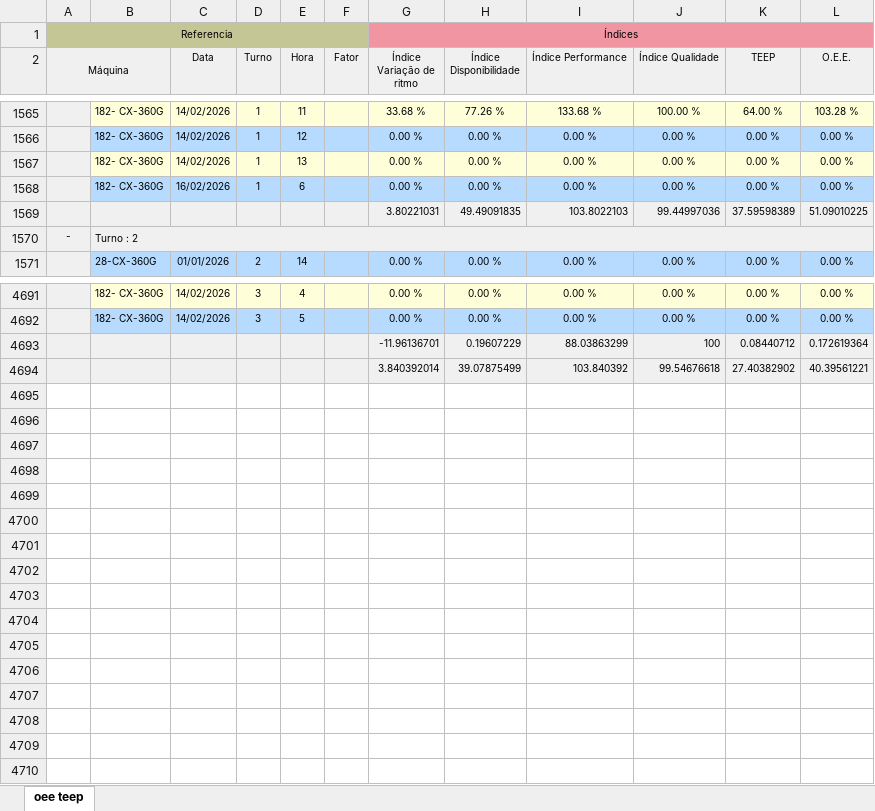
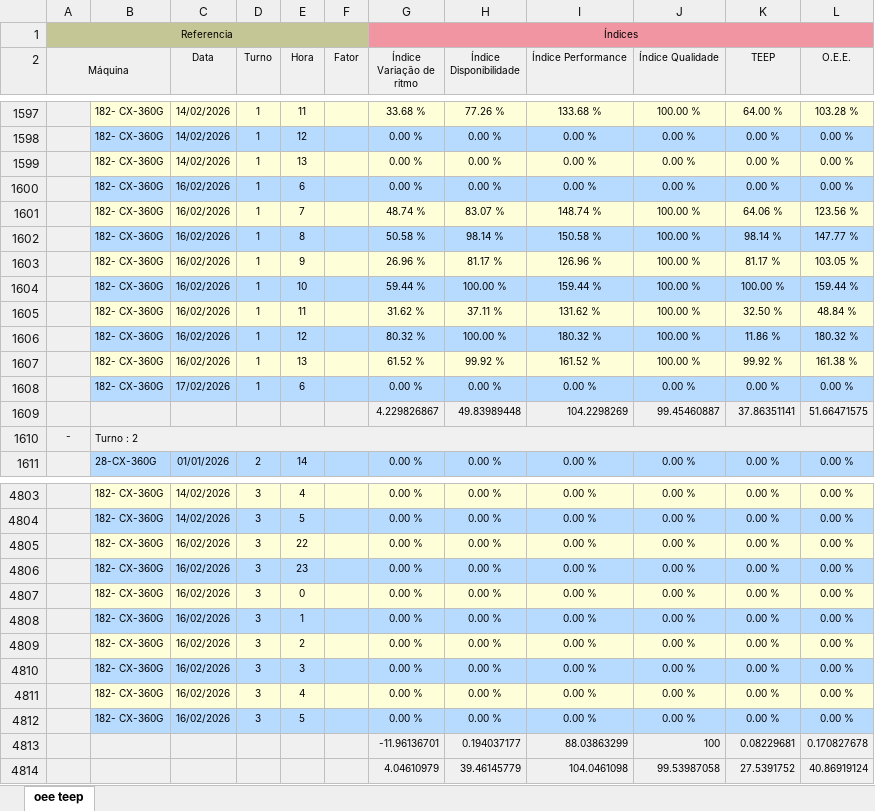
Before and after one commit to bacchirenan/PlasPrint2.0, an Excel workbook: oee teep.xlsx, sheet oee teep, drawn as a sheet; only a part is shown, gaps mark what is left out; values as stored, in another font and other column widths than the file's, no borders; removed rows and columns are numbered as before the commit, all else as after; the diff covers the shown part only; the diff names each change by its address in the sheet, - before the commit and + after, or states it on an @@ line.

```diff
--- a/oee teep.xlsx (sheet oee teep)
+++ b/oee teep.xlsx (sheet oee teep)
-row 1569:  |  |  |  |  |  | 3.80221031 | 49.49091835 | 103.8022103 | 99.44997036 | 37.59598389 | 51.09010225
+row 1601:  | 182- CX-360G | 16/02/2026 | 1 | 7 |  | 48.74 % | 83.07 % | 148.74 % | 100.00 % | 64.06 % | 123.56 %
+row 1602:  | 182- CX-360G | 16/02/2026 | 1 | 8 |  | 50.58 % | 98.14 % | 150.58 % | 100.00 % | 98.14 % | 147.77 %
+row 1603:  | 182- CX-360G | 16/02/2026 | 1 | 9 |  | 26.96 % | 81.17 % | 126.96 % | 100.00 % | 81.17 % | 103.05 %
+row 1604:  | 182- CX-360G | 16/02/2026 | 1 | 10 |  | 59.44 % | 100.00 % | 159.44 % | 100.00 % | 100.00 % | 159.44 %
+row 1605:  | 182- CX-360G | 16/02/2026 | 1 | 11 |  | 31.62 % | 37.11 % | 131.62 % | 100.00 % | 32.50 % | 48.84 %
+row 1606:  | 182- CX-360G | 16/02/2026 | 1 | 12 |  | 80.32 % | 100.00 % | 180.32 % | 100.00 % | 11.86 % | 180.32 %
+row 1607:  | 182- CX-360G | 16/02/2026 | 1 | 13 |  | 61.52 % | 99.92 % | 161.52 % | 100.00 % | 99.92 % | 161.38 %
+row 1608:  | 182- CX-360G | 17/02/2026 | 1 | 6 |  | 0.00 % | 0.00 % | 0.00 % | 0.00 % | 0.00 % | 0.00 %
+row 1609:  |  |  |  |  |  | 4.229826867 | 49.83989448 | 104.2298269 | 99.45460887 | 37.86351141 | 51.66471575
-row 4693:  |  |  |  |  |  | -11.96136701 | 0.19607229 | 88.03863299 | 100 | 0.08440712 | 0.172619364
-row 4694:  |  |  |  |  |  | 3.840392014 | 39.07875499 | 103.840392 | 99.54676618 | 27.40382902 | 40.39561221
+row 4805:  | 182- CX-360G | 16/02/2026 | 3 | 22 |  | 0.00 % | 0.00 % | 0.00 % | 0.00 % | 0.00 % | 0.00 %
+row 4806:  | 182- CX-360G | 16/02/2026 | 3 | 23 |  | 0.00 % | 0.00 % | 0.00 % | 0.00 % | 0.00 % | 0.00 %
+row 4807:  | 182- CX-360G | 16/02/2026 | 3 | 0 |  | 0.00 % | 0.00 % | 0.00 % | 0.00 % | 0.00 % | 0.00 %
+row 4808:  | 182- CX-360G | 16/02/2026 | 3 | 1 |  | 0.00 % | 0.00 % | 0.00 % | 0.00 % | 0.00 % | 0.00 %
+row 4809:  | 182- CX-360G | 16/02/2026 | 3 | 2 |  | 0.00 % | 0.00 % | 0.00 % | 0.00 % | 0.00 % | 0.00 %
+row 4810:  | 182- CX-360G | 16/02/2026 | 3 | 3 |  | 0.00 % | 0.00 % | 0.00 % | 0.00 % | 0.00 % | 0.00 %
+row 4811:  | 182- CX-360G | 16/02/2026 | 3 | 4 |  | 0.00 % | 0.00 % | 0.00 % | 0.00 % | 0.00 % | 0.00 %
+row 4812:  | 182- CX-360G | 16/02/2026 | 3 | 5 |  | 0.00 % | 0.00 % | 0.00 % | 0.00 % | 0.00 % | 0.00 %
+row 4813:  |  |  |  |  |  | -11.96136701 | 0.194037177 | 88.03863299 | 100 | 0.08229681 | 0.170827678
+row 4814:  |  |  |  |  |  | 4.04610979 | 39.46145779 | 104.0461098 | 99.53987058 | 27.5391752 | 40.86919124
```
Also changed, not shown: 105 added rows, 1 removed row and 1 edited cell elsewhere in this sheet, producao.xlsx, rejeito.xlsx.
